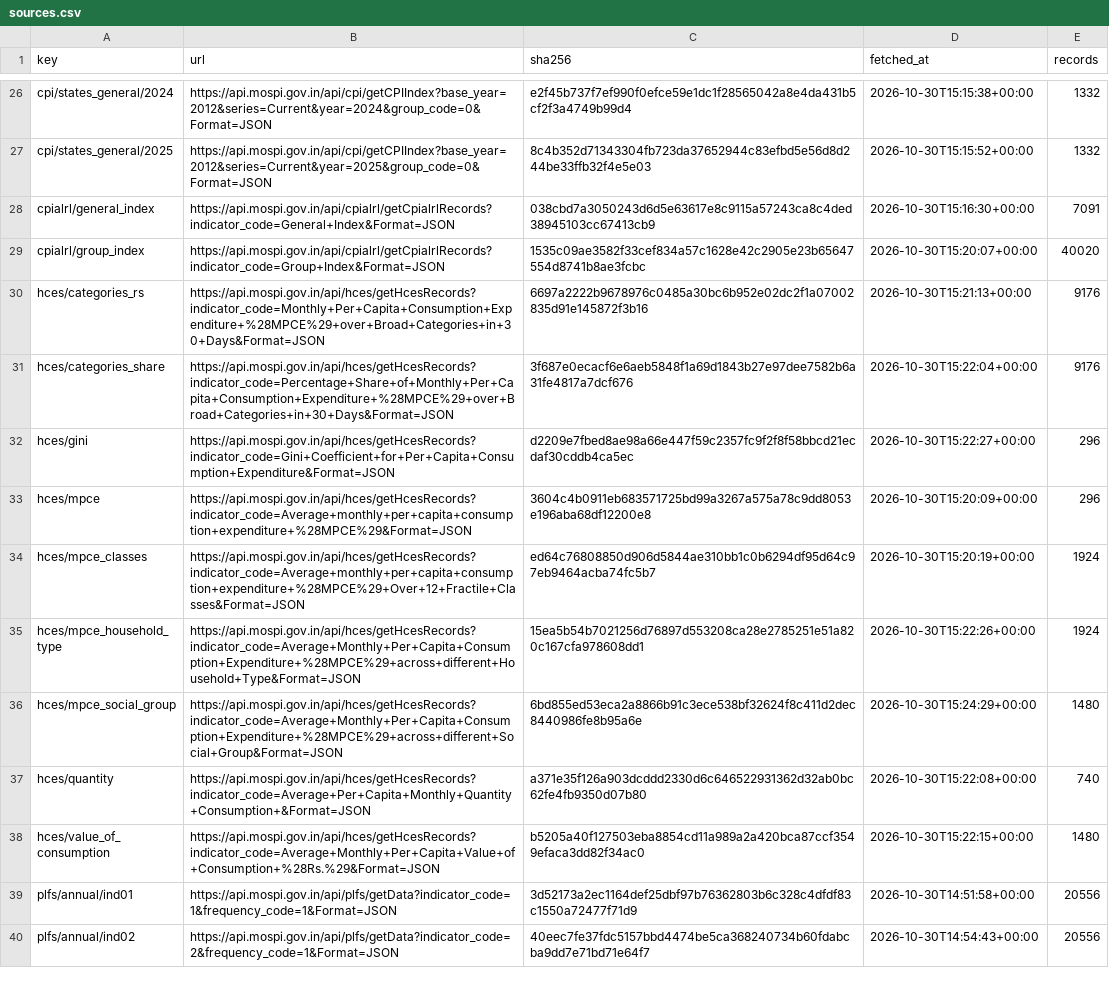
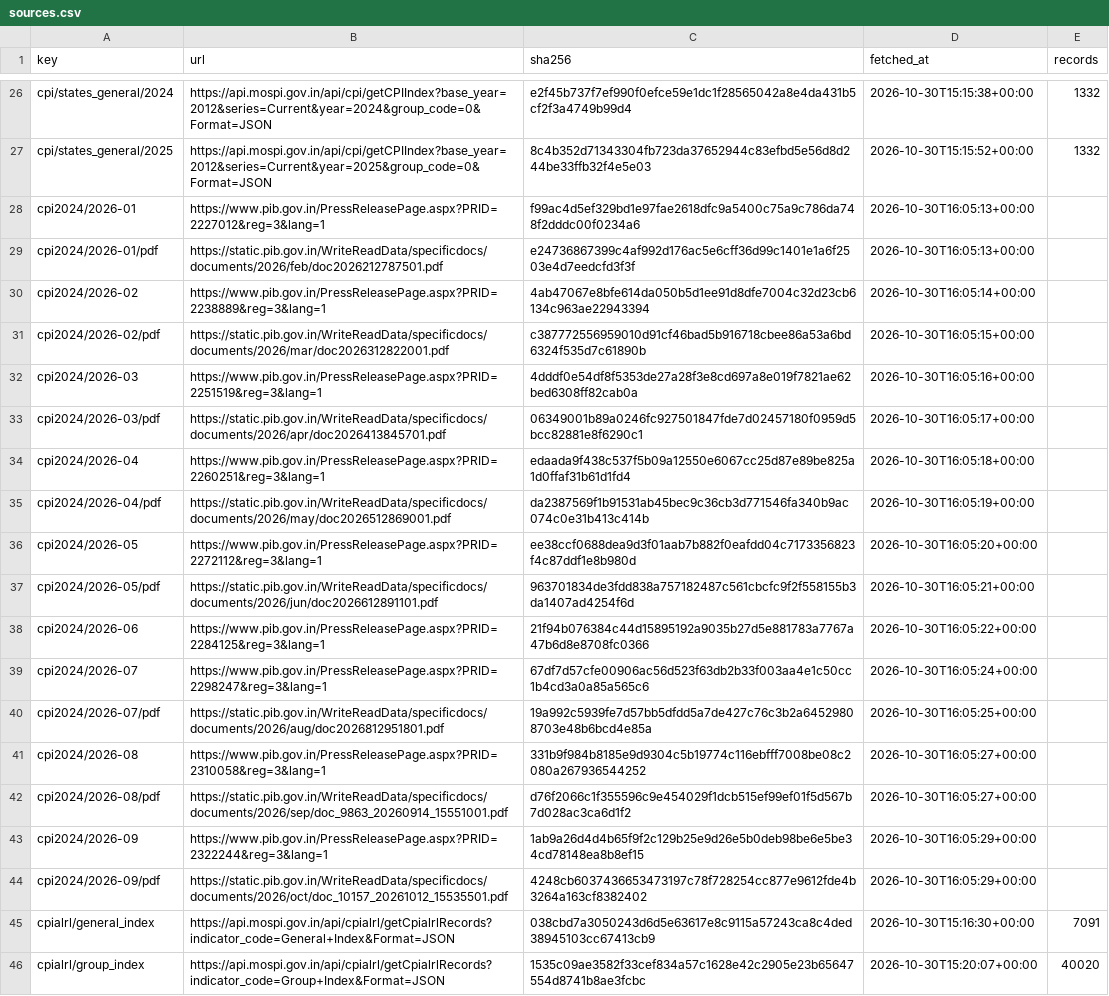
Before and after one commit to kartiks/india-data-review, a CSV file: jobs-prices/data/sources.csv, drawn as a sheet; only a part is shown, gaps mark what is left out; the shorter side is filled out with more unchanged rows; the diff names each change by its address in the sheet, - before the commit and + after, or states it on an @@ line.

```diff
--- a/jobs-prices/data/sources.csv
+++ b/jobs-prices/data/sources.csv
+row 28: cpi2024/2026-01 | https://www.pib.gov.in/PressReleasePage.aspx?PRID=2227012&reg=3&lang=1 | f99ac4d5ef329bd1e97fae2618dfc9a5400c75a9c786da748f2dddc00f0234a6 | 2026-10-30T16:05:13+00:00
+row 29: cpi2024/2026-01/pdf | https://static.pib.gov.in/WriteReadData/specificdocs/documents/2026/feb/doc2026212787501.pdf | e24736867399c4af992d176ac5e6cff36d99c1401e1a6f2503e4d7eedcfd3f3f | 2026-10-30T16:05:13+00:00
+row 30: cpi2024/2026-02 | https://www.pib.gov.in/PressReleasePage.aspx?PRID=2238889&reg=3&lang=1 | 4ab47067e8bfe614da050b5d1ee91d8dfe7004c32d23cb6134c963ae22943394 | 2026-10-30T16:05:14+00:00
+row 31: cpi2024/2026-02/pdf | https://static.pib.gov.in/WriteReadData/specificdocs/documents/2026/mar/doc2026312822001.pdf | c387772556959010d91cf46bad5b916718cbee86a53a6bd6324f535d7c61890b | 2026-10-30T16:05:15+00:00
+row 32: cpi2024/2026-03 | https://www.pib.gov.in/PressReleasePage.aspx?PRID=2251519&reg=3&lang=1 | 4dddf0e54df8f5353de27a28f3e8cd697a8e019f7821ae62bed6308ff82cab0a | 2026-10-30T16:05:16+00:00
+row 33: cpi2024/2026-03/pdf | https://static.pib.gov.in/WriteReadData/specificdocs/documents/2026/apr/doc2026413845701.pdf | 06349001b89a0246fc927501847fde7d02457180f0959d5bcc82881e8f6290c1 | 2026-10-30T16:05:17+00:00
+row 34: cpi2024/2026-04 | https://www.pib.gov.in/PressReleasePage.aspx?PRID=2260251&reg=3&lang=1 | edaada9f438c537f5b09a12550e6067cc25d87e89be825a1d0ffaf31b61d1fd4 | 2026-10-30T16:05:18+00:00
+row 35: cpi2024/2026-04/pdf | https://static.pib.gov.in/WriteReadData/specificdocs/documents/2026/may/doc2026512869001.pdf | da2387569f1b91531ab45bec9c36cb3d771546fa340b9ac074c0e31b413c414b | 2026-10-30T16:05:19+00:00
+row 36: cpi2024/2026-05 | https://www.pib.gov.in/PressReleasePage.aspx?PRID=2272112&reg=3&lang=1 | ee38ccf0688dea9d3f01aab7b882f0eafdd04c7173356823f4c87ddf1e8b980d | 2026-10-30T16:05:20+00:00
+row 37: cpi2024/2026-05/pdf | https://static.pib.gov.in/WriteReadData/specificdocs/documents/2026/jun/doc2026612891101.pdf | 963701834de3fdd838a757182487c561cbcfc9f2f558155b3da1407ad4254f6d | 2026-10-30T16:05:21+00:00
+row 38: cpi2024/2026-06 | https://www.pib.gov.in/PressReleasePage.aspx?PRID=2284125&reg=3&lang=1 | 21f94b076384c44d15895192a9035b27d5e881783a7767a47b6d8e8708fc0366 | 2026-10-30T16:05:22+00:00
+row 39: cpi2024/2026-07 | https://www.pib.gov.in/PressReleasePage.aspx?PRID=2298247&reg=3&lang=1 | 67df7d57cfe00906ac56d523f63db2b33f003aa4e1c50cc1b4cd3a0a85a565c6 | 2026-10-30T16:05:24+00:00
+row 40: cpi2024/2026-07/pdf | https://static.pib.gov.in/WriteReadData/specificdocs/documents/2026/aug/doc2026812951801.pdf | 19a992c5939fe7d57bb5dfdd5a7de427c76c3b2a64529808703e48b6bcd4e85a | 2026-10-30T16:05:25+00:00
+row 41: cpi2024/2026-08 | https://www.pib.gov.in/PressReleasePage.aspx?PRID=2310058&reg=3&lang=1 | 331b9f984b8185e9d9304c5b19774c116ebfff7008be08c2080a267936544252 | 2026-10-30T16:05:27+00:00
+row 42: cpi2024/2026-08/pdf | https://static.pib.gov.in/WriteReadData/specificdocs/documents/2026/sep/doc_9863_20260914_15551001.pdf | d76f2066c1f355596c9e454029f1dcb515ef99ef01f5d567b7d028ac3ca6d1f2 | 2026-10-30T16:05:27+00:00
+row 43: cpi2024/2026-09 | https://www.pib.gov.in/PressReleasePage.aspx?PRID=2322244&reg=3&lang=1 | 1ab9a26d4d4b65f9f2c129b25e9d26e5b0deb98be6e5be34cd78148ea8b8ef15 | 2026-10-30T16:05:29+00:00
+row 44: cpi2024/2026-09/pdf | https://static.pib.gov.in/WriteReadData/specificdocs/documents/2026/oct/doc_10157_20261012_15535501.pdf | 4248cb6037436653473197c78f728254cc877e9612fde4b3264a163cf8382402 | 2026-10-30T16:05:29+00:00
```
Also changed, not shown: 37 other files.
